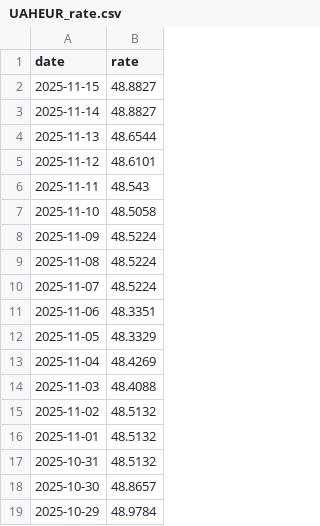
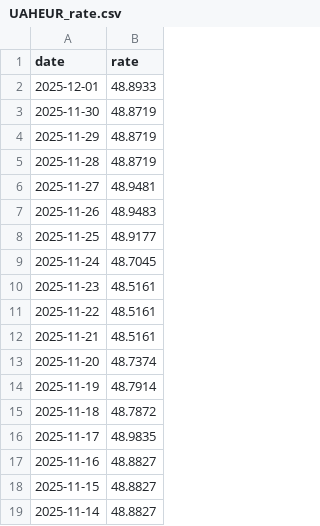
Before and after one commit to atsokol/ukraine-energy-map, a CSV file: data/outputs/UAHEUR_rate.csv, drawn as a sheet; only a part is shown; the shorter side is filled out with more unchanged rows; the diff names each change by its address in the sheet, - before the commit and + after, or states it on an @@ line.

```diff
--- a/data/outputs/UAHEUR_rate.csv
+++ b/data/outputs/UAHEUR_rate.csv
+row 2: 2025-12-01 | 48.8933
+row 3: 2025-11-30 | 48.8719
+row 4: 2025-11-29 | 48.8719
+row 5: 2025-11-28 | 48.8719
+row 6: 2025-11-27 | 48.9481
+row 7: 2025-11-26 | 48.9483
+row 8: 2025-11-25 | 48.9177
+row 9: 2025-11-24 | 48.7045
+row 10: 2025-11-23 | 48.5161
+row 11: 2025-11-22 | 48.5161
+row 12: 2025-11-21 | 48.5161
+row 13: 2025-11-20 | 48.7374
+row 14: 2025-11-19 | 48.7914
+row 15: 2025-11-18 | 48.7872
+row 16: 2025-11-17 | 48.9835
+row 17: 2025-11-16 | 48.8827
```
Also changed, not shown: 1 other file.
